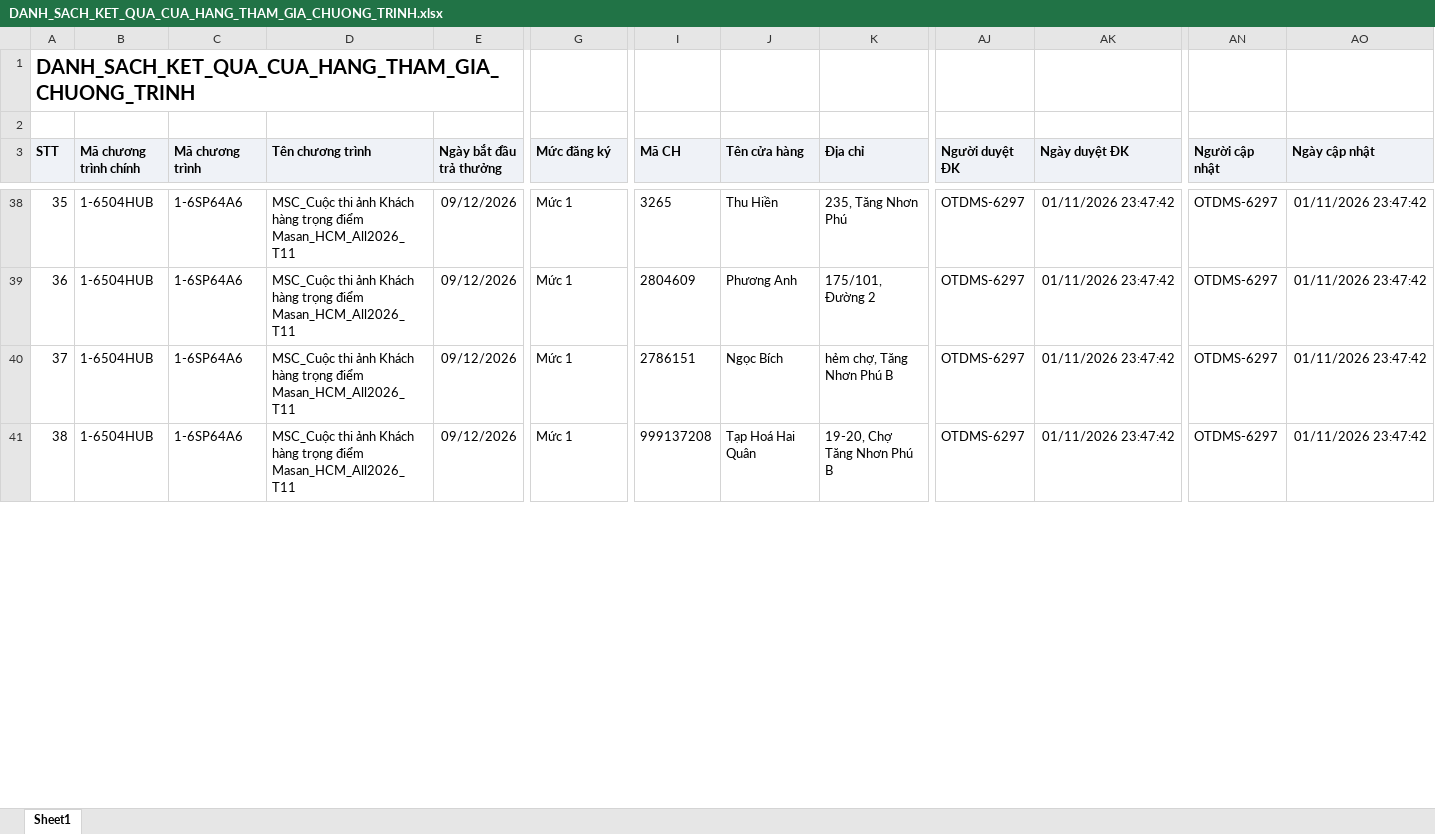
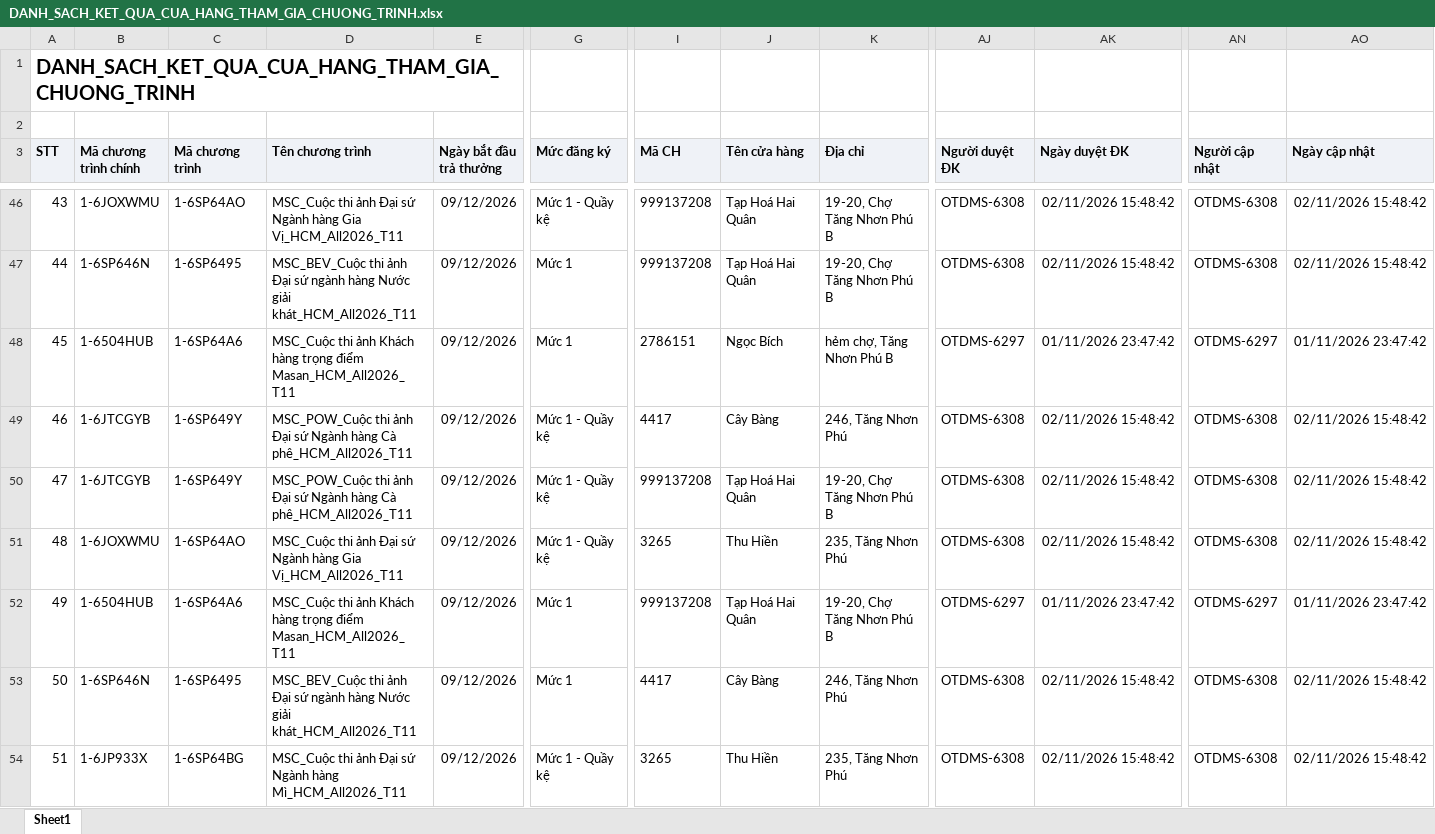
Before and after one commit to tantt2026-test/Dashboard-Test, an Excel workbook: data/Thang11/DANH_SACH_KET_QUA_CUA_HANG_THAM_GIA_CHUONG_TRINH.xlsx, sheet Sheet1, drawn as a sheet; only a part is shown, gaps mark what is left out; values as stored, in another font and other column widths than the file's, no borders; addresses are those after the commit; rows hold the shown columns only; the diff covers the shown part only; the diff names each change by its address in the sheet, - before the commit and + after, or states it on an @@ line.

```diff
--- a/data/Thang11/DANH_SACH_KET_QUA_CUA_HANG_THAM_GIA_CHUONG_TRINH.xlsx (sheet Sheet1)
+++ b/data/Thang11/DANH_SACH_KET_QUA_CUA_HANG_THAM_GIA_CHUONG_TRINH.xlsx (sheet Sheet1)
@@ column A (STT) renumbered between rows 10 and 122 @@
-B46 (Mã chương trình chính): 1-6504HUB
+B46 (Mã chương trình chính): 1-6JOXWMU
-C46 (Mã chương trình): 1-6SP64A6
+C46 (Mã chương trình): 1-6SP64AO
-D46 (Tên chương trình): …thi ảnh Khách hàng trọng điểm Masan_HCM_All2026_T11
+D46 (Tên chương trình): …thi ảnh Đại sứ Ngành hàng Gia Vị_HCM_All2026_T11
-G46 (Mức đăng ký): Mức 1
+G46 (Mức đăng ký): Mức 1 - Quầy kệ
-I46 (Mã CH): 3265
+I46 (Mã CH): 999137208
-J46 (Tên cửa hàng): Thu Hiền
+J46 (Tên cửa hàng): Tạp Hoá Hai Quân
-K46 (Địa chỉ): 235, Tăng Nhơn Phú
+K46 (Địa chỉ): 19-20, Chợ Tăng Nhơn Phú B
-AJ46:AJ47 (Người duyệt ĐK): OTDMS-6297
+AJ46:AJ47 (Người duyệt ĐK): OTDMS-6308
-AK46:AK47 (Ngày duyệt ĐK): 01/11/2026 23:47:42
+AK46:AK47 (Ngày duyệt ĐK): 02/11/2026 15:48:42
-AN46:AN47 (Người cập nhật): OTDMS-6297
+AN46:AN47 (Người cập nhật): OTDMS-6308
-AO46:AO47 (Ngày cập nhật): 01/11/2026 23:47:42
+AO46:AO47 (Ngày cập nhật): 02/11/2026 15:48:42
-B47 (Mã chương trình chính): 1-6504HUB
+B47 (Mã chương trình chính): 1-6SP646N
-C47 (Mã chương trình): 1-6SP64A6
+C47 (Mã chương trình): 1-6SP6495
-D47 (Tên chương trình): MSC_Cuộc thi ảnh Khách hàng trọng điểm Masan_HCM_All2026_T11
+D47 (Tên chương trình): MSC_BEV_Cuộc thi ảnh Đại sứ ngành hàng Nước giải khát_HCM_All2026_T11
-I47 (Mã CH): 2804609
+I47 (Mã CH): 999137208
-J47 (Tên cửa hàng): Phương Anh
+J47 (Tên cửa hàng): Tạp Hoá Hai Quân
-K47 (Địa chỉ): 175/101, Đường 2
+K47 (Địa chỉ): 19-20, Chợ Tăng Nhơn Phú B
+row 49: 46 | 1-6JTCGYB | 1-6SP649Y | MSC_POW_Cuộc thi ảnh Đại sứ Ngành hàng Cà phê_HCM_All2026_T11 | 09/12/2026 | Mức 1 - Quầy kệ | 4417 | Cây Bàng | 246, Tăng Nhơn Phú | OTDMS-6308 | 02/11/2026 15:48:42 | OTDMS-6308 | 02/11/2026 15:48:42
+row 50: 47 | 1-6JTCGYB | 1-6SP649Y | MSC_POW_Cuộc thi ảnh Đại sứ Ngành hàng Cà phê_HCM_All2026_T11 | 09/12/2026 | Mức 1 - Quầy kệ | 999137208 | Tạp Hoá Hai Quân | 19-20, Chợ Tăng Nhơn Phú B | OTDMS-6308 | 02/11/2026 15:48:42 | OTDMS-6308 | 02/11/2026 15:48:42
+row 51: 48 | 1-6JOXWMU | 1-6SP64AO | MSC_Cuộc thi ảnh Đại sứ Ngành hàng Gia Vị_HCM_All2026_T11 | 09/12/2026 | Mức 1 - Quầy kệ | 3265 | Thu Hiền | 235, Tăng Nhơn Phú | OTDMS-6308 | 02/11/2026 15:48:42 | OTDMS-6308 | 02/11/2026 15:48:42
+row 53: 50 | 1-6SP646N | 1-6SP6495 | MSC_BEV_Cuộc thi ảnh Đại sứ ngành hàng Nước giải khát_HCM_All2026_T11 | 09/12/2026 | Mức 1 | 4417 | Cây Bàng | 246, Tăng Nhơn Phú | OTDMS-6308 | 02/11/2026 15:48:42 | OTDMS-6308 | 02/11/2026 15:48:42
+row 54: 51 | 1-6JP933X | 1-6SP64BG | MSC_Cuộc thi ảnh Đại sứ Ngành hàng Mì_HCM_All2026_T11 | 09/12/2026 | Mức 1 - Quầy kệ | 3265 | Thu Hiền | 235, Tăng Nhơn Phú | OTDMS-6308 | 02/11/2026 15:48:42 | OTDMS-6308 | 02/11/2026 15:48:42
```
Also changed, not shown: 37 added rows, 5 removed rows, 29 moved rows and 97 edited cells elsewhere in this sheet, data/Thang11/DanhSachLichViengTham.xlsx, 2 other files.
